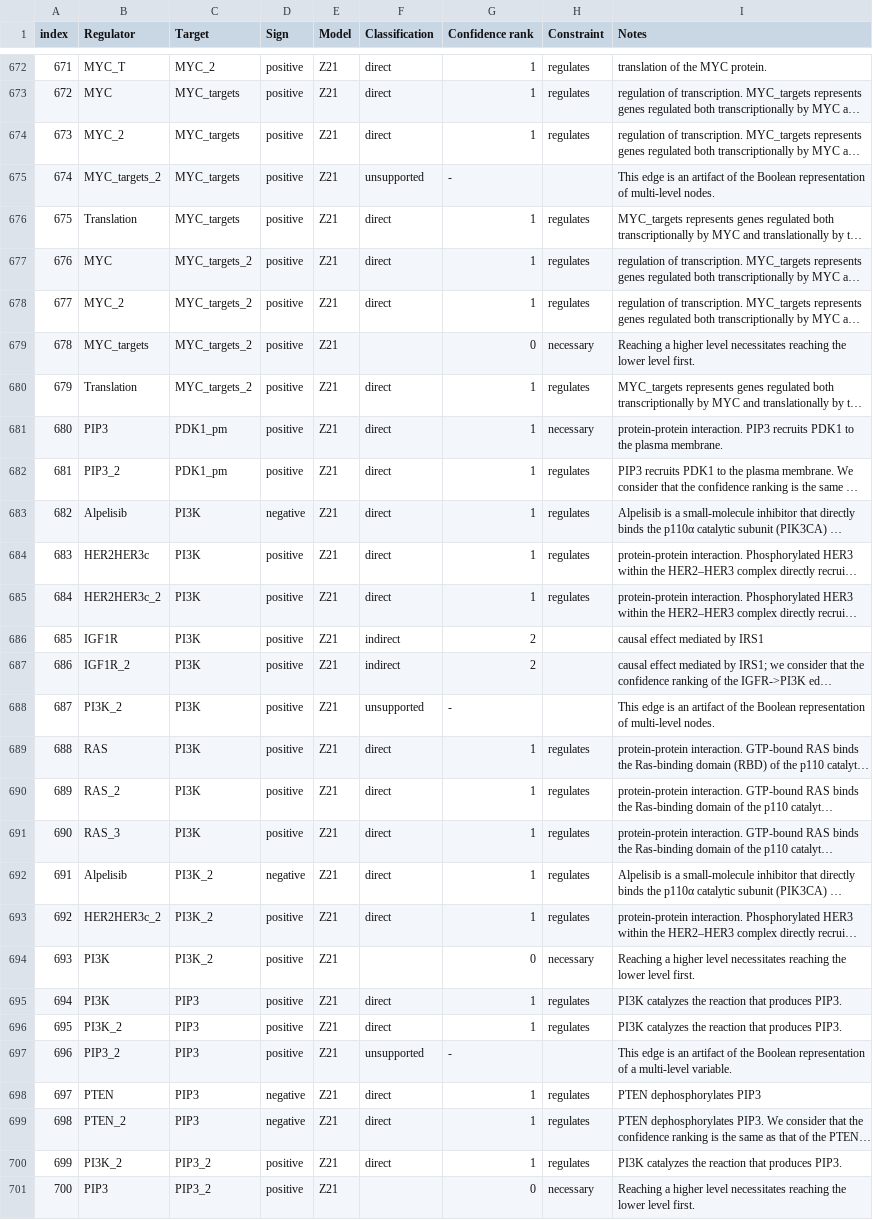
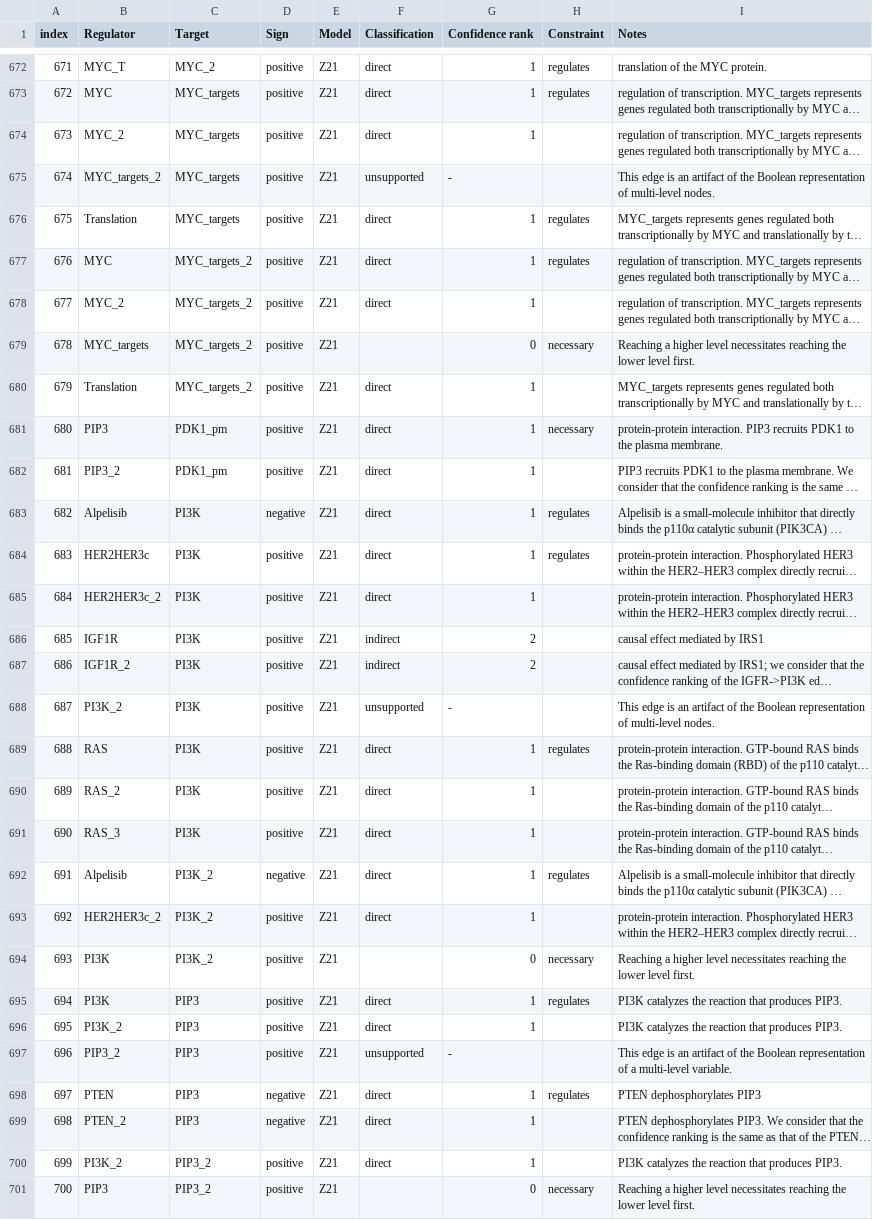
Before and after one commit to kyuhyongpark/boolmore, a CSV file: case_study/merge/breast_cancer/edges.csv, drawn as a sheet; only a part is shown, gaps mark what is left out; long unchanged cells end in …; the diff covers the shown part only; the diff names each change by its address in the sheet, - before the commit and + after, or states it on an @@ line.

```diff
--- a/case_study/merge/breast_cancer/edges.csv
+++ b/case_study/merge/breast_cancer/edges.csv
-H674 (Constraint): regulates
+H674 (Constraint): (empty)
-H678 (Constraint): regulates
+H678 (Constraint): (empty)
-H680 (Constraint): regulates
+H680 (Constraint): (empty)
-H682 (Constraint): regulates
+H682 (Constraint): (empty)
-H685 (Constraint): regulates
+H685 (Constraint): (empty)
-H690:H691 (Constraint): regulates
+H690:H691 (Constraint): (empty)
-H693 (Constraint): regulates
+H693 (Constraint): (empty)
-H696 (Constraint): regulates
+H696 (Constraint): (empty)
-H699:H700 (Constraint): regulates
+H699:H700 (Constraint): (empty)
```
Also changed, not shown: 48 edited cells elsewhere in this file, case_study/merge/breast_cancer/corrections.csv, 5 other files.
